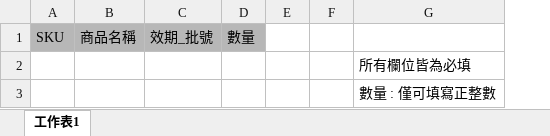
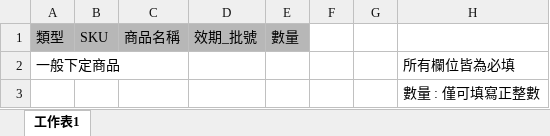
Before and after one commit to abc310144-bit/sales-order-V1, an Excel workbook: 下定商品匯入模板-境外.xlsx, sheet 工作表1, drawn as a sheet; values as stored, in another font and other column widths than the file's, no borders; charts and pictures not drawn; the diff names each change by its address in the sheet, - before the commit and + after, or states it on an @@ line.

```diff
--- a/下定商品匯入模板-境外.xlsx (sheet 工作表1)
+++ b/下定商品匯入模板-境外.xlsx (sheet 工作表1)
+column A, rows 1-2: 類型 | 一般下定商品
```
Also changed, not shown: 4 other files.
